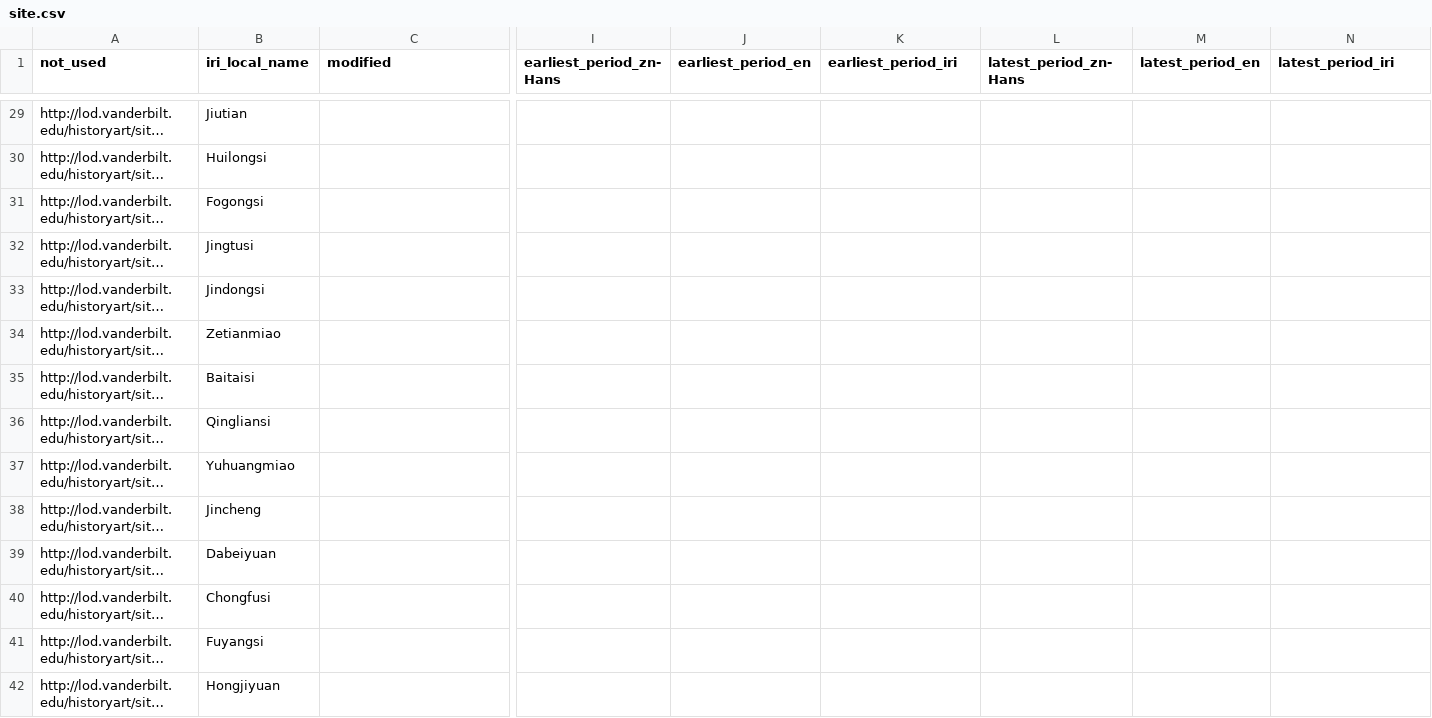
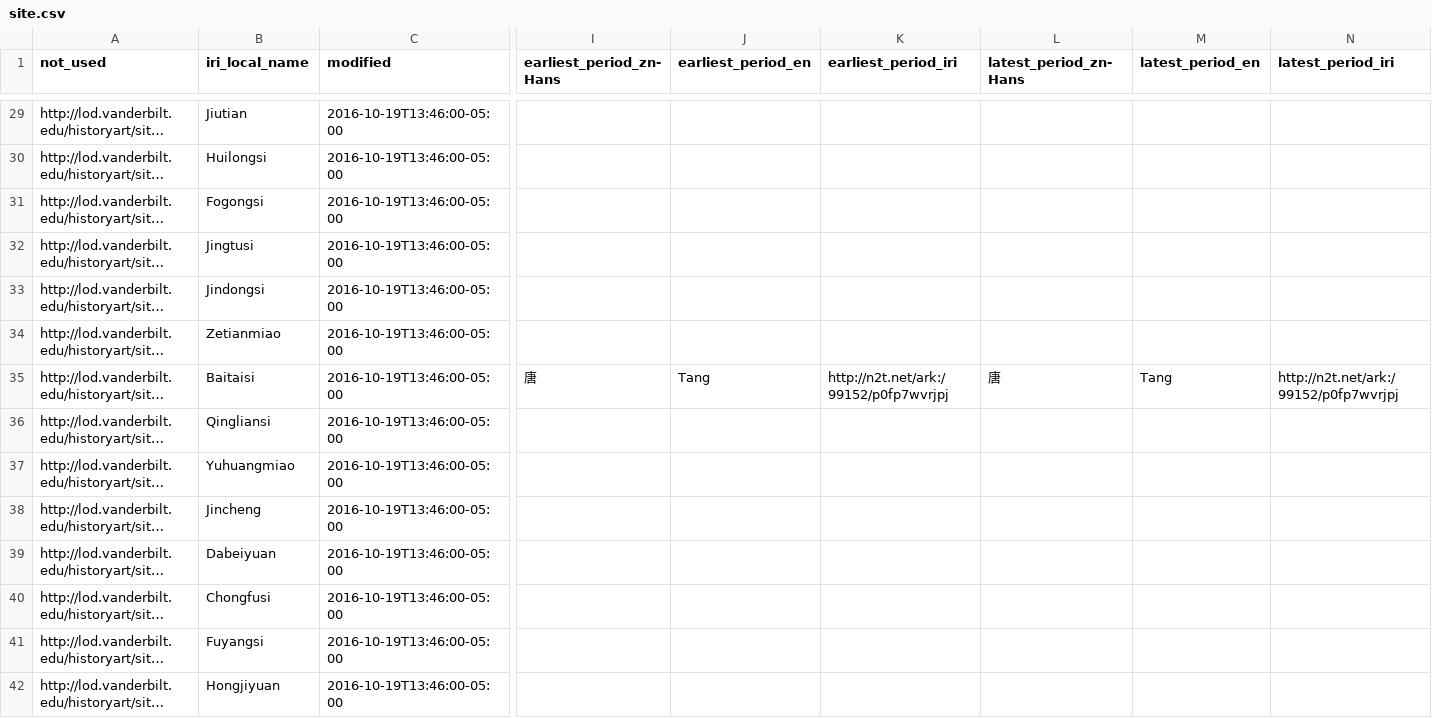
Before and after one commit to HeardLibrary/semantic-web, a CSV file: 2016-fall/tang-song/site.csv, drawn as a sheet; only a part is shown, gaps mark what is left out; long unchanged cells end in …; the diff covers the shown part only; the diff names each change by its address in the sheet, - before the commit and + after, or states it on an @@ line.

```diff
--- a/2016-fall/tang-song/site.csv
+++ b/2016-fall/tang-song/site.csv
-C29:C42 (modified): (empty)
+C29:C42 (modified): 2016-10-19T13:46:00-05:00
-I35 (earliest_period_zn-Hans): (empty)
+I35 (earliest_period_zn-Hans): 唐
-J35 (earliest_period_en): (empty)
+J35 (earliest_period_en): Tang
-K35 (earliest_period_iri): (empty)
+K35 (earliest_period_iri): http://n2t.net/ark:/99152/p0fp7wvrjpj
-L35 (latest_period_zn-Hans): (empty)
+L35 (latest_period_zn-Hans): 唐
-M35 (latest_period_en): (empty)
+M35 (latest_period_en): Tang
-N35 (latest_period_iri): (empty)
+N35 (latest_period_iri): http://n2t.net/ark:/99152/p0fp7wvrjpj
```
Also changed, not shown: 115 edited cells elsewhere in this file, 2016-fall/tang-song/buildings.csv.
